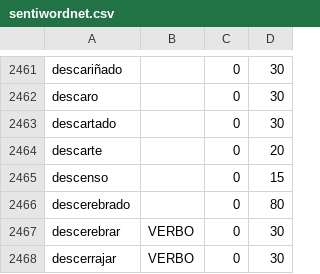
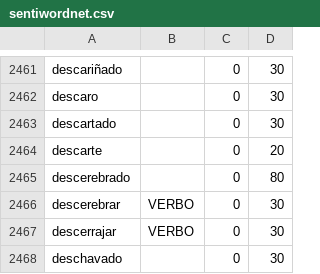
Before and after one commit to fbalbachan/TecnoNews, a CSV file: prototype/resources/sentiwordnet.csv, drawn as a sheet; only a part is shown, gaps mark what is left out; the shorter side is filled out with more unchanged rows.

Commit message:
Deleted descenso

```diff
--- a/prototype/resources/sentiwordnet.csv
+++ b/prototype/resources/sentiwordnet.csv
@@ -2464,3 +2464,2 @@ descartado,,0,30
 descarte,,0,20
-descenso,,0,15
 descerebrado,,0,80
```
